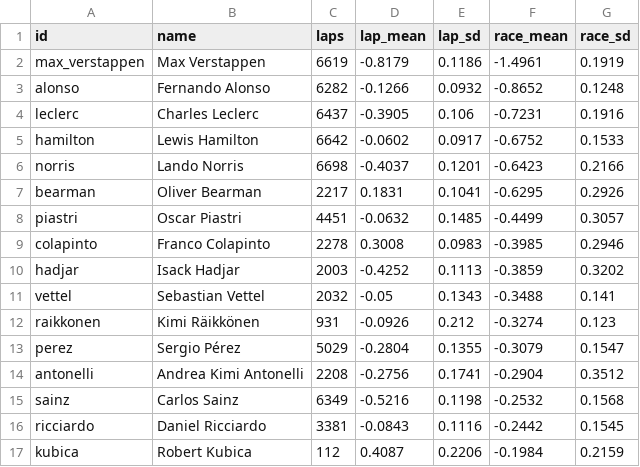
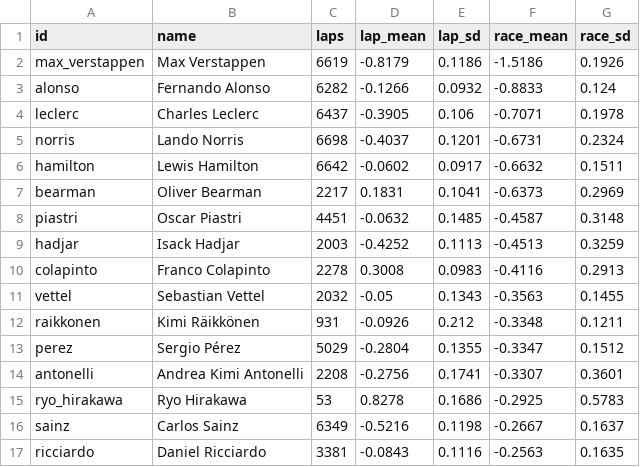
Before and after one commit to aleccrowell/diomedes, a CSV file: docs/src/assets/data/laps/vs_race_drivers.csv, drawn as a sheet; only a part is shown; the diff covers the shown part only.

```diff
--- a/docs/src/assets/data/laps/vs_race_drivers.csv
+++ b/docs/src/assets/data/laps/vs_race_drivers.csv
@@ -1,17 +1,17 @@
 id,name,laps,lap_mean,lap_sd,race_mean,race_sd
-max_verstappen,Max Verstappen,6619,-0.8179,0.1186,-1.4961,0.1919
-alonso,Fernando Alonso,6282,-0.1266,0.0932,-0.8652,0.1248
-leclerc,Charles Leclerc,6437,-0.3905,0.106,-0.7231,0.1916
-hamilton,Lewis Hamilton,6642,-0.0602,0.0917,-0.6752,0.1533
-norris,Lando Norris,6698,-0.4037,0.1201,-0.6423,0.2166
-bearman,Oliver Bearman,2217,0.1831,0.1041,-0.6295,0.2926
-piastri,Oscar Piastri,4451,-0.0632,0.1485,-0.4499,0.3057
-colapinto,Franco Colapinto,2278,0.3008,0.0983,-0.3985,0.2946
-hadjar,Isack Hadjar,2003,-0.4252,0.1113,-0.3859,0.3202
-vettel,Sebastian Vettel,2032,-0.05,0.1343,-0.3488,0.141
-raikkonen,Kimi Räikkönen,931,-0.0926,0.212,-0.3274,0.123
-perez,Sergio Pérez,5029,-0.2804,0.1355,-0.3079,0.1547
-antonelli,Andrea Kimi Antonelli,2208,-0.2756,0.1741,-0.2904,0.3512
-sainz,Carlos Sainz,6349,-0.5216,0.1198,-0.2532,0.1568
-ricciardo,Daniel Ricciardo,3381,-0.0843,0.1116,-0.2442,0.1545
-kubica,Robert Kubica,112,0.4087,0.2206,-0.1984,0.2159
+max_verstappen,Max Verstappen,6619,-0.8179,0.1186,-1.5186,0.1926
+alonso,Fernando Alonso,6282,-0.1266,0.0932,-0.8833,0.124
+leclerc,Charles Leclerc,6437,-0.3905,0.106,-0.7071,0.1978
+norris,Lando Norris,6698,-0.4037,0.1201,-0.6731,0.2324
+hamilton,Lewis Hamilton,6642,-0.0602,0.0917,-0.6632,0.1511
+bearman,Oliver Bearman,2217,0.1831,0.1041,-0.6373,0.2969
+piastri,Oscar Piastri,4451,-0.0632,0.1485,-0.4587,0.3148
+hadjar,Isack Hadjar,2003,-0.4252,0.1113,-0.4513,0.3259
+colapinto,Franco Colapinto,2278,0.3008,0.0983,-0.4116,0.2913
+vettel,Sebastian Vettel,2032,-0.05,0.1343,-0.3563,0.1455
+raikkonen,Kimi Räikkönen,931,-0.0926,0.212,-0.3348,0.1211
+perez,Sergio Pérez,5029,-0.2804,0.1355,-0.3347,0.1512
+antonelli,Andrea Kimi Antonelli,2208,-0.2756,0.1741,-0.3307,0.3601
+ryo_hirakawa,Ryo Hirakawa,53,0.8278,0.1686,-0.2925,0.5783
+sainz,Carlos Sainz,6349,-0.5216,0.1198,-0.2667,0.1637
+ricciardo,Daniel Ricciardo,3381,-0.0843,0.1116,-0.2563,0.1635
```
Also changed, not shown: 5 added rows, 3 removed rows and 34 edited cells elsewhere in this file, docs/src/assets/data/race/cars.csv, docs/src/assets/data/race/driver_seasons.csv, 25 other files.
